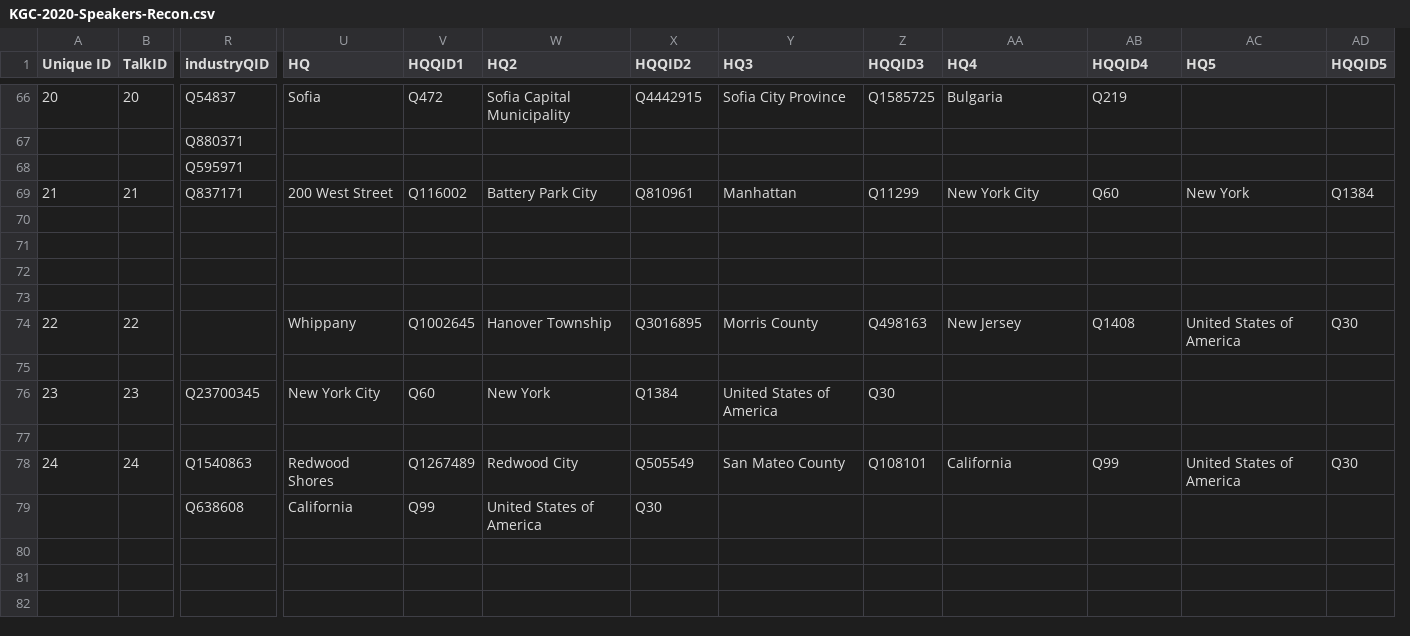
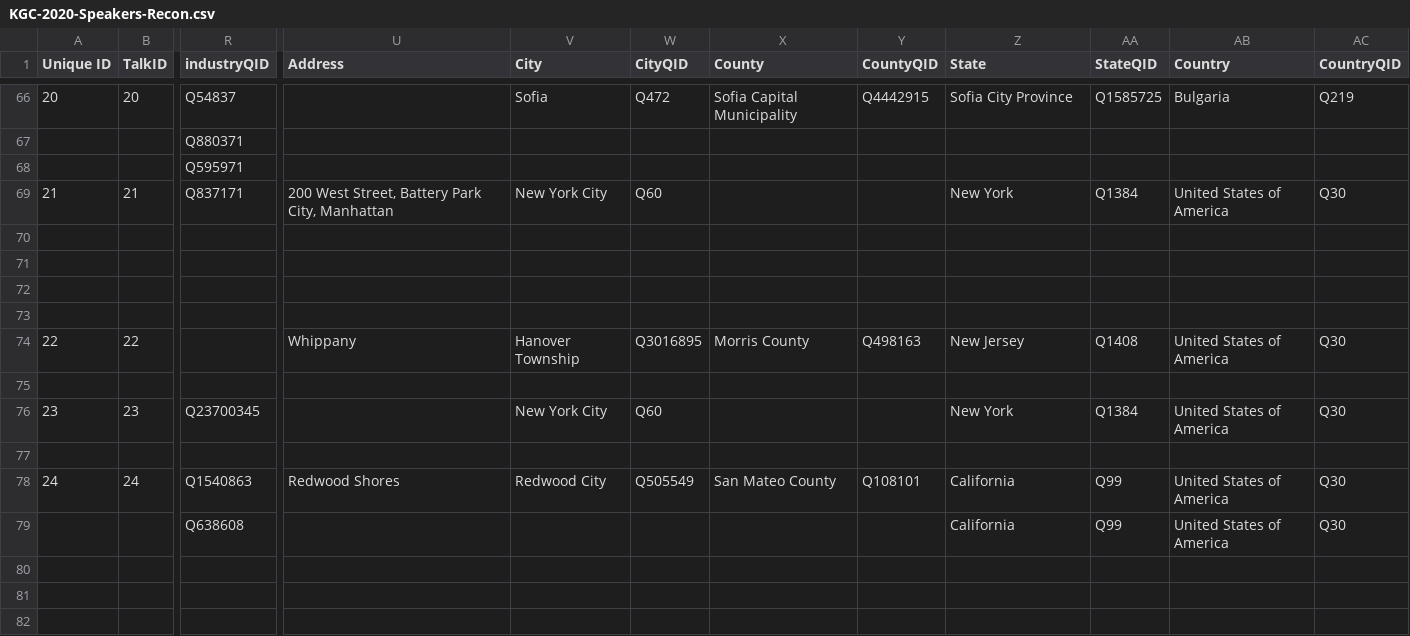
Before and after one commit to KGConf/KGC-knowledge-graph, a CSV file: KGC-2020-Speakers-Recon.csv, drawn as a sheet; only a part is shown, gaps mark what is left out; removed rows and columns are numbered as before the commit, all else as after; rows hold the shown columns only; the diff covers the shown part only; the diff names each change by its address in the sheet, - before the commit and + after, or states it on an @@ line.

```diff
--- a/KGC-2020-Speakers-Recon.csv
+++ b/KGC-2020-Speakers-Recon.csv
+column U (Address), rows 69-78: 200 West Street, Battery Park City, Manhattan |  |  |  |  | Whippany |  |  |  | Redwood Shores
-column AC (HQ5), rows 69-78: New York |  |  |  |  | United States of America |  |  |  | United States of America
-column AD (HQQID5), rows 69-78: Q1384 |  |  |  |  | Q30 |  |  |  | Q30
-V1: HQ
+V1: City
-W1: HQQID1
+W1: CityQID
-X1: HQ2
+X1: County
-Y1: HQQID2
+Y1: CountyQID
-Z1: HQ3
+Z1: State
-AA1: HQQID3
+AA1: StateQID
-AB1: HQ4
+AB1: Country
-AC1: HQQID4
+AC1: CountryQID
-V69 (City): 200 West Street
+V69 (City): New York City
-W69 (CityQID): Q116002
+W69 (CityQID): Q60
-X69 (County): Battery Park City
+X69 (County): (empty)
-Y69 (CountyQID): Q810961
+Y69 (CountyQID): (empty)
-Z69 (State): Manhattan
+Z69 (State): New York
-AA69 (StateQID): Q11299
+AA69 (StateQID): Q1384
-AB69 (Country): New York City
+AB69 (Country): United States of America
-AC69 (CountryQID): Q60
+AC69 (CountryQID): Q30
-V74 (City): Whippany
+V74 (City): Hanover Township
-W74 (CityQID): Q1002645
+W74 (CityQID): Q3016895
-X74 (County): Hanover Township
+X74 (County): Morris County
-Y74 (CountyQID): Q3016895
+Y74 (CountyQID): Q498163
-Z74 (State): Morris County
+Z74 (State): New Jersey
-AA74 (StateQID): Q498163
+AA74 (StateQID): Q1408
-AB74 (Country): New Jersey
+AB74 (Country): United States of America
-AC74 (CountryQID): Q1408
+AC74 (CountryQID): Q30
-X76 (County): New York
+X76 (County): (empty)
-Y76 (CountyQID): Q1384
+Y76 (CountyQID): (empty)
-Z76 (State): United States of America
+Z76 (State): New York
-AA76 (StateQID): Q30
+AA76 (StateQID): Q1384
-AB76 (Country): (empty)
+AB76 (Country): United States of America
-AC76 (CountryQID): (empty)
+AC76 (CountryQID): Q30
-V78 (City): Redwood Shores
+V78 (City): Redwood City
-W78 (CityQID): Q1267489
+W78 (CityQID): Q505549
-X78 (County): Redwood City
+X78 (County): San Mateo County
-Y78 (CountyQID): Q505549
+Y78 (CountyQID): Q108101
-Z78 (State): San Mateo County
+Z78 (State): California
-AA78 (StateQID): Q108101
+AA78 (StateQID): Q99
-AB78 (Country): California
+AB78 (Country): United States of America
-AC78 (CountryQID): Q99
+AC78 (CountryQID): Q30
-row 79:  |  | Q638608 | California | Q99 | United States of America | Q30
+row 79:  |  | Q638608 |  |  |  |  |  | California | Q99 | United States of America | Q30
```
Also changed, not shown: 1 added row, 1 removed row and 71 edited cells elsewhere in this file, 3 other files.
